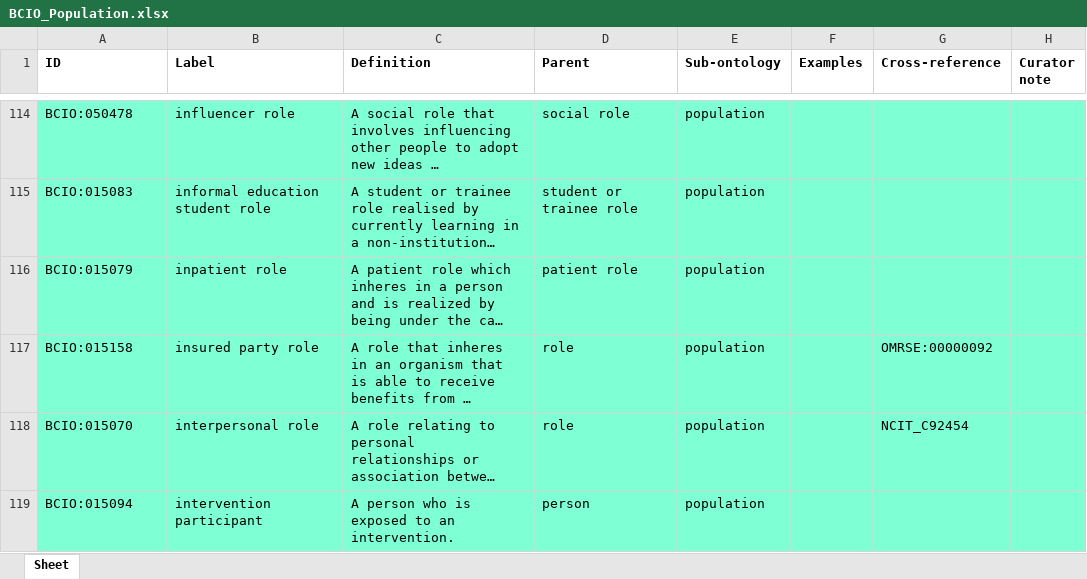
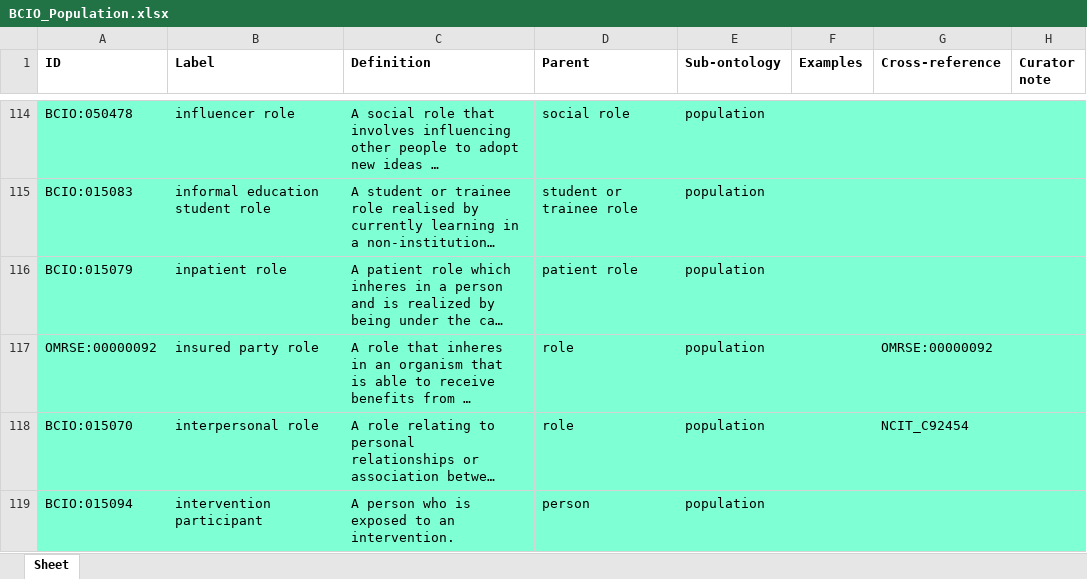
Before and after one commit to HumanBehaviourChangeProject/ontologies, an Excel workbook: Population/BCIO_Population.xlsx, sheet Sheet, drawn as a sheet; only a part is shown, gaps mark what is left out; long unchanged cells end in …; values as stored, in another font and other column widths than the file's, no borders; the diff names each change by its address in the sheet, - before the commit and + after, or states it on an @@ line.

Commit message:
Updating BCIO_Population.xlsx

```diff
--- a/Population/BCIO_Population.xlsx (sheet Sheet)
+++ b/Population/BCIO_Population.xlsx (sheet Sheet)
-A117 (ID): BCIO:015158
+A117 (ID): OMRSE:00000092
```
